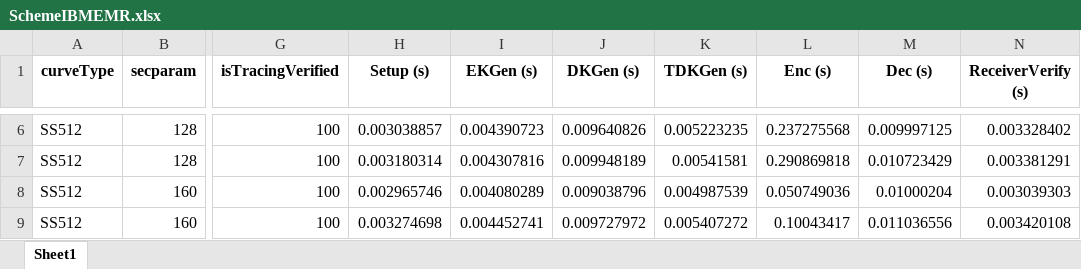
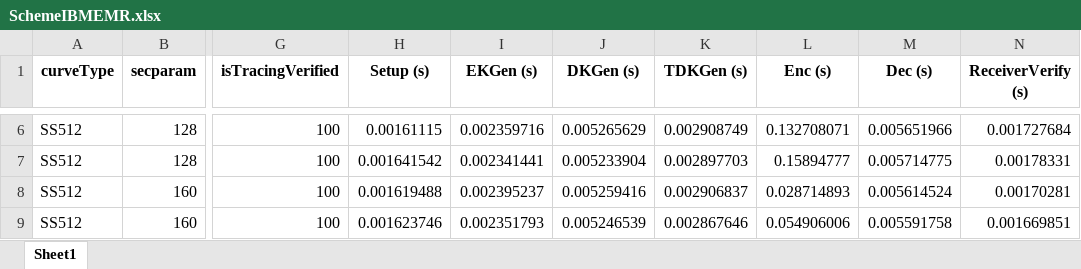
Before and after one commit to BatchClayderman/Cryptography-Schemes, an Excel workbook: SchemeIBMEMR/SchemeIBMEMR.xlsx, sheet Sheet1, drawn as a sheet; only a part is shown, gaps mark what is left out; values as stored, in another font and other column widths than the file's, no borders; the diff covers the shown part only; the diff names each change by its address in the sheet, - before the commit and + after, or states it on an @@ line.

```diff
--- a/SchemeIBMEMR/SchemeIBMEMR.xlsx (sheet Sheet1)
+++ b/SchemeIBMEMR/SchemeIBMEMR.xlsx (sheet Sheet1)
-H6 (Setup (s)): 0.003038857
+H6 (Setup (s)): 0.00161115
-I6 (EKGen (s)): 0.004390723
+I6 (EKGen (s)): 0.002359716
-J6 (DKGen (s)): 0.009640826
+J6 (DKGen (s)): 0.005265629
-K6 (TDKGen (s)): 0.005223235
+K6 (TDKGen (s)): 0.002908749
-L6 (Enc (s)): 0.237275568
+L6 (Enc (s)): 0.132708071
-M6 (Dec (s)): 0.009997125
+M6 (Dec (s)): 0.005651966
-N6 (ReceiverVerify (s)): 0.003328402
+N6 (ReceiverVerify (s)): 0.001727684
-H7 (Setup (s)): 0.003180314
+H7 (Setup (s)): 0.001641542
-I7 (EKGen (s)): 0.004307816
+I7 (EKGen (s)): 0.002341441
-J7 (DKGen (s)): 0.009948189
+J7 (DKGen (s)): 0.005233904
-K7 (TDKGen (s)): 0.00541581
+K7 (TDKGen (s)): 0.002897703
-L7 (Enc (s)): 0.290869818
+L7 (Enc (s)): 0.15894777
-M7 (Dec (s)): 0.010723429
+M7 (Dec (s)): 0.005714775
-N7 (ReceiverVerify (s)): 0.003381291
+N7 (ReceiverVerify (s)): 0.00178331
-H8 (Setup (s)): 0.002965746
+H8 (Setup (s)): 0.001619488
-I8 (EKGen (s)): 0.004080289
+I8 (EKGen (s)): 0.002395237
-J8 (DKGen (s)): 0.009038796
+J8 (DKGen (s)): 0.005259416
-K8 (TDKGen (s)): 0.004987539
+K8 (TDKGen (s)): 0.002906837
-L8 (Enc (s)): 0.050749036
+L8 (Enc (s)): 0.028714893
-M8 (Dec (s)): 0.01000204
+M8 (Dec (s)): 0.005614524
-N8 (ReceiverVerify (s)): 0.003039303
+N8 (ReceiverVerify (s)): 0.00170281
-H9 (Setup (s)): 0.003274698
+H9 (Setup (s)): 0.001623746
-I9 (EKGen (s)): 0.004452741
+I9 (EKGen (s)): 0.002351793
-J9 (DKGen (s)): 0.009727972
+J9 (DKGen (s)): 0.005246539
-K9 (TDKGen (s)): 0.005407272
+K9 (TDKGen (s)): 0.002867646
-L9 (Enc (s)): 0.10043417
+L9 (Enc (s)): 0.054906006
-M9 (Dec (s)): 0.011036556
+M9 (Dec (s)): 0.005591758
-N9 (ReceiverVerify (s)): 0.003420108
+N9 (ReceiverVerify (s)): 0.001669851
```
Also changed, not shown: 224 edited cells elsewhere in this sheet.
